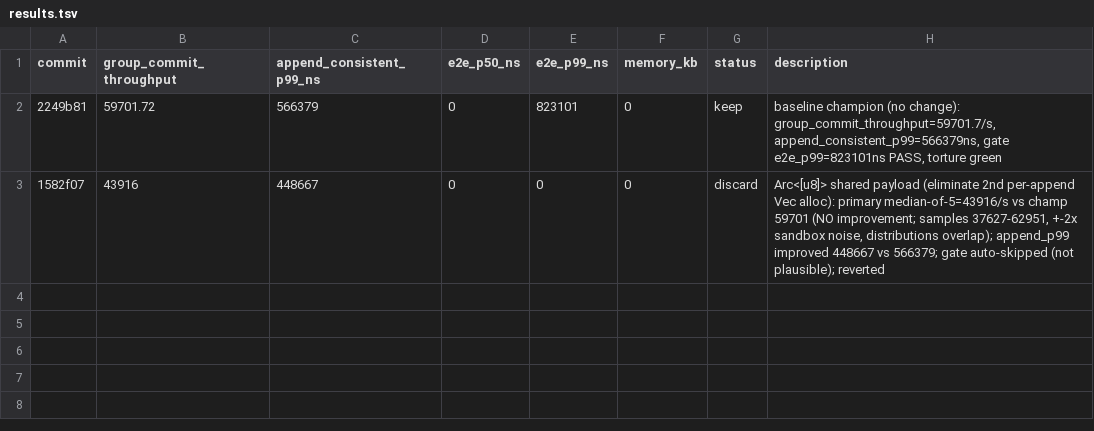
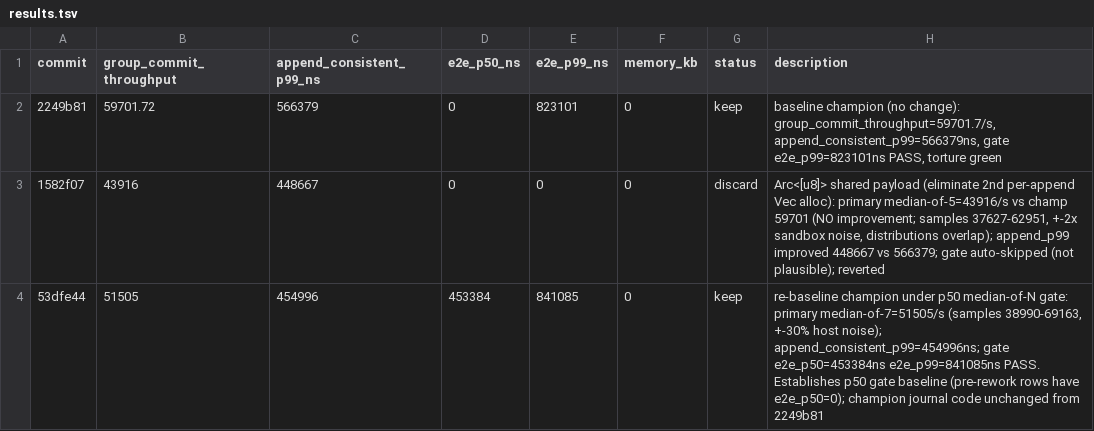
Before and after one commit to PeterKnego/ultima_db, a TSV file: autobench/tasks/journal-commit/results.tsv, drawn as a sheet.

Commit message:
journal-commit: re-baseline champion under p50 median-of-N gate
Establishes the e2e p50 gate baseline (453384 ns) the reworked Gate B
needs; pre-rework TSV rows carried e2e_p50=0. Champion primary re-measured
as median-of-7 (51505/s; samples 38990-69163, +-30% host noise on this
shared VPS). Champion journal code unchanged from 2249b81.

```diff
--- a/autobench/tasks/journal-commit/results.tsv
+++ b/autobench/tasks/journal-commit/results.tsv
@@ -3 +3,2 @@ commit	group_commit_throughput	append_consistent_p99_ns	e2e_p50_ns	e2e_p99_ns	me
 1582f07	43916	448667	0	0	0	discard	Arc<[u8]> shared payload (eliminate 2nd per-append Vec alloc): primary median-of-5=43916/s vs champ 59701 (NO improvement; samples 37627-62951, +-2x sandbox noise, distributions overlap); append_p99 improved 448667 vs 566379; gate auto-skipped (not plausible); reverted
+53dfe44	51505	454996	453384	841085	0	keep	re-baseline champion under p50 median-of-N gate: primary median-of-7=51505/s (samples 38990-69163, +-30% host noise); append_consistent_p99=454996ns; gate e2e_p50=453384ns e2e_p99=841085ns PASS. Establishes p50 gate baseline (pre-rework rows have e2e_p50=0); champion journal code unchanged from 2249b81
```
